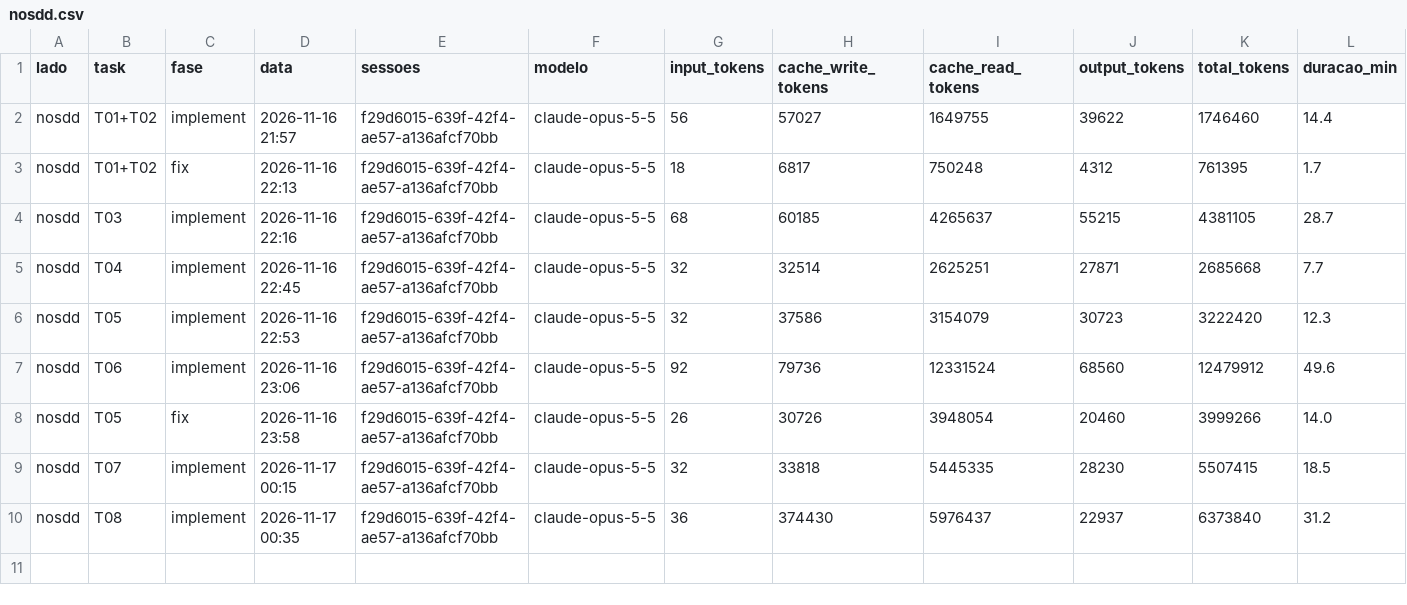
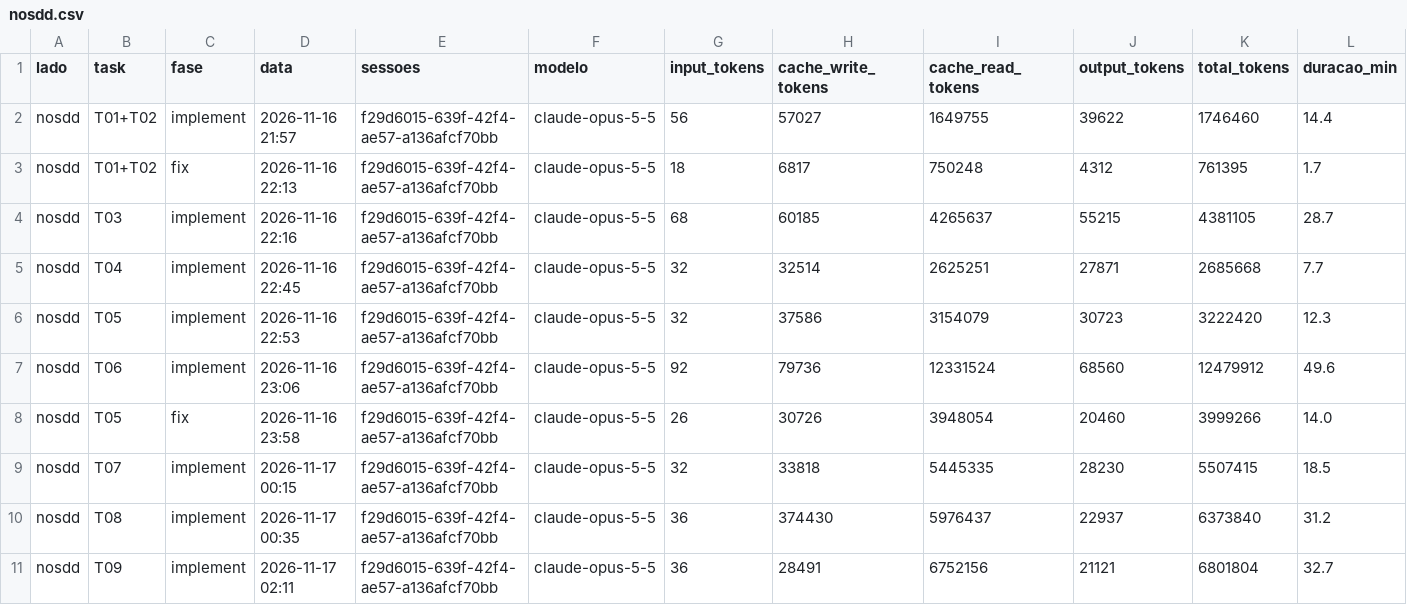
Before and after one commit to Sergio0203/share-screen-workspace, a CSV file: data/nosdd.csv, drawn as a sheet; only a part is shown; rows hold the shown columns only; the diff names each change by its address in the sheet, - before the commit and + after, or states it on an @@ line.

Commit message:
nosdd: T09 implement (ok_primeira)

```diff
--- a/data/nosdd.csv
+++ b/data/nosdd.csv
+row 11: nosdd | T09 | implement | 2026-11-17 02:11 | f29d6015-639f-42f4-ae57-a136afcf70bb | claude-opus-5-5 | 36 | 28491 | 6752156 | 21121 | 6801804 | 32.7
```
